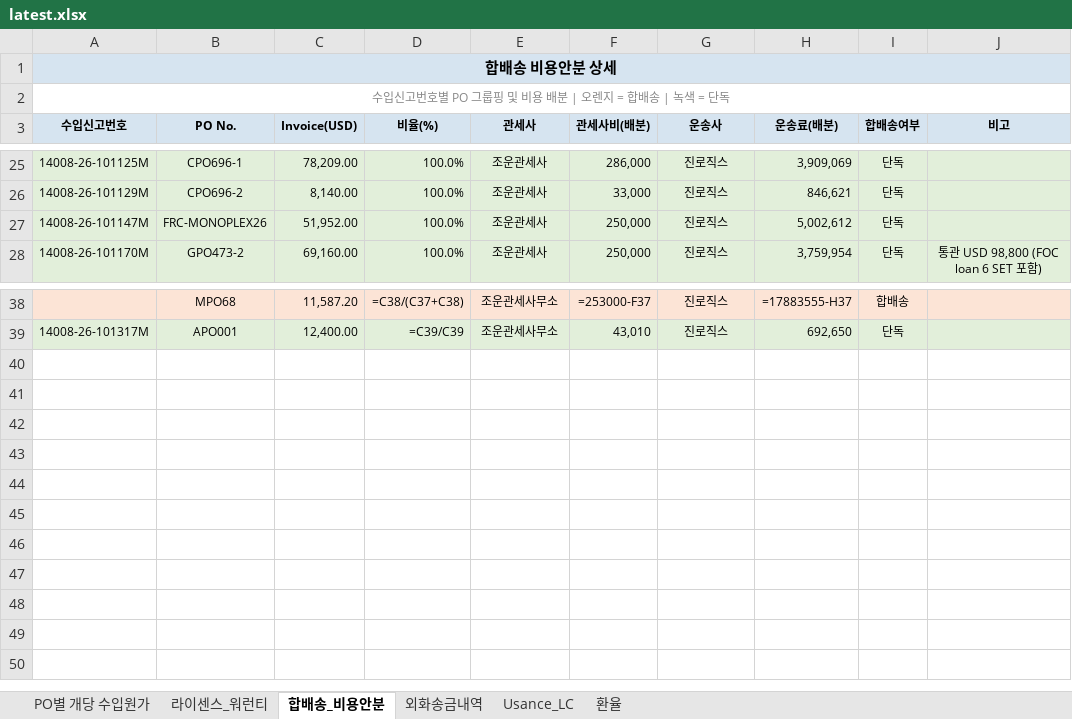
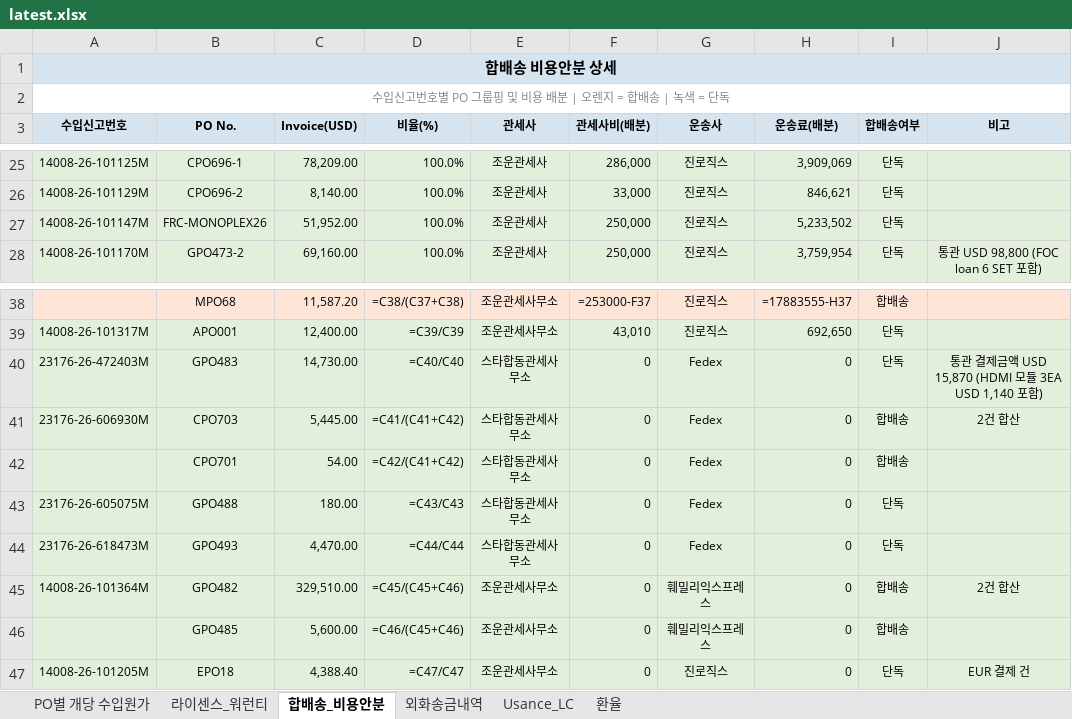
Before and after one commit to rnrfin/rnr-importcost, an Excel workbook: latest.xlsx, sheet 합배송_비용안분, drawn as a sheet; only a part is shown, gaps mark what is left out; values as stored, in another font and other column widths than the file's, no borders; formulas without a stored value are shown as written; the diff names each change by its address in the sheet, - before the commit and + after, or states it on an @@ line.

```diff
--- a/latest.xlsx (sheet 합배송_비용안분)
+++ b/latest.xlsx (sheet 합배송_비용안분)
-H27 (운송료(배분)): 5,002,612
+H27 (운송료(배분)): 5,233,502
+row 40: 23176-26-472403M | GPO483 | 14,730.00 | =C40/C40 | 스타합동관세사무소 | 0 | Fedex | 0 | 단독 | 통관 결제금액 USD 15,870 (HDMI 모듈 3EA USD 1,140 포함)
+row 41: 23176-26-606930M | CPO703 | 5,445.00 | =C41/(C41+C42) | 스타합동관세사무소 | 0 | Fedex | 0 | 합배송 | 2건 합산
+row 42:  | CPO701 | 54.00 | =C42/(C41+C42) | 스타합동관세사무소 | 0 | Fedex | 0 | 합배송
+row 43: 23176-26-605075M | GPO488 | 180.00 | =C43/C43 | 스타합동관세사무소 | 0 | Fedex | 0 | 단독
+row 44: 23176-26-618473M | GPO493 | 4,470.00 | =C44/C44 | 스타합동관세사무소 | 0 | Fedex | 0 | 단독
+row 45: 14008-26-101364M | GPO482 | 329,510.00 | =C45/(C45+C46) | 조운관세사무소 | 0 | 훼밀리익스프레스 | 0 | 합배송 | 2건 합산
+row 46:  | GPO485 | 5,600.00 | =C46/(C45+C46) | 조운관세사무소 | 0 | 훼밀리익스프레스 | 0 | 합배송
+row 47: 14008-26-101205M | EPO18 | 4,388.40 | =C47/C47 | 조운관세사무소 | 0 | 진로직스 | 0 | 단독 | EUR 결제 건
```
Also changed, not shown: sheet PO별 개당 수입원가, sheet 환율, sheet 라이센스_워런티.
